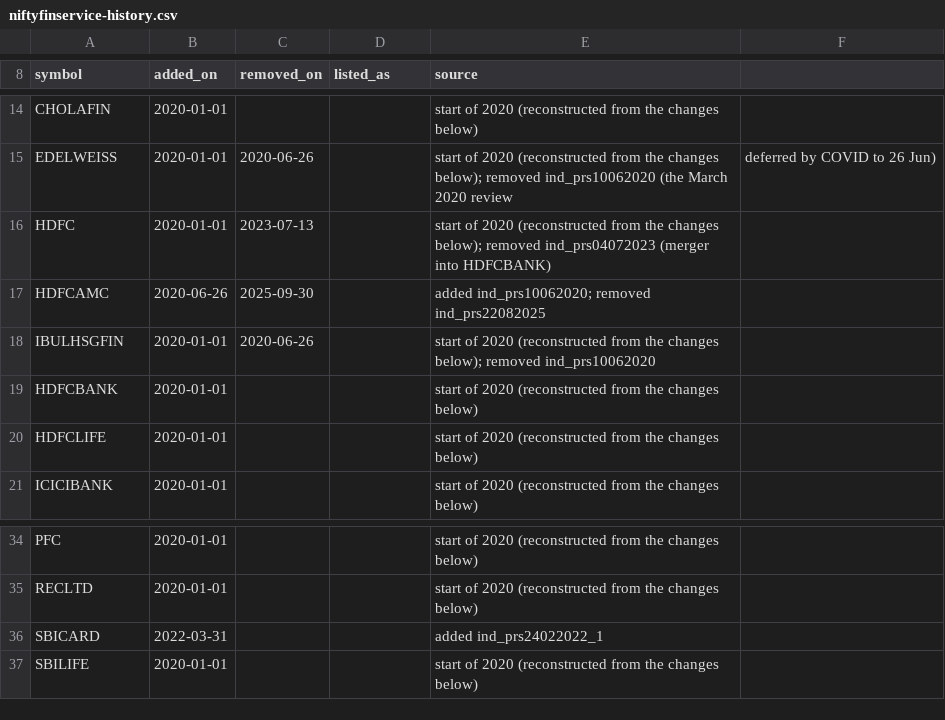
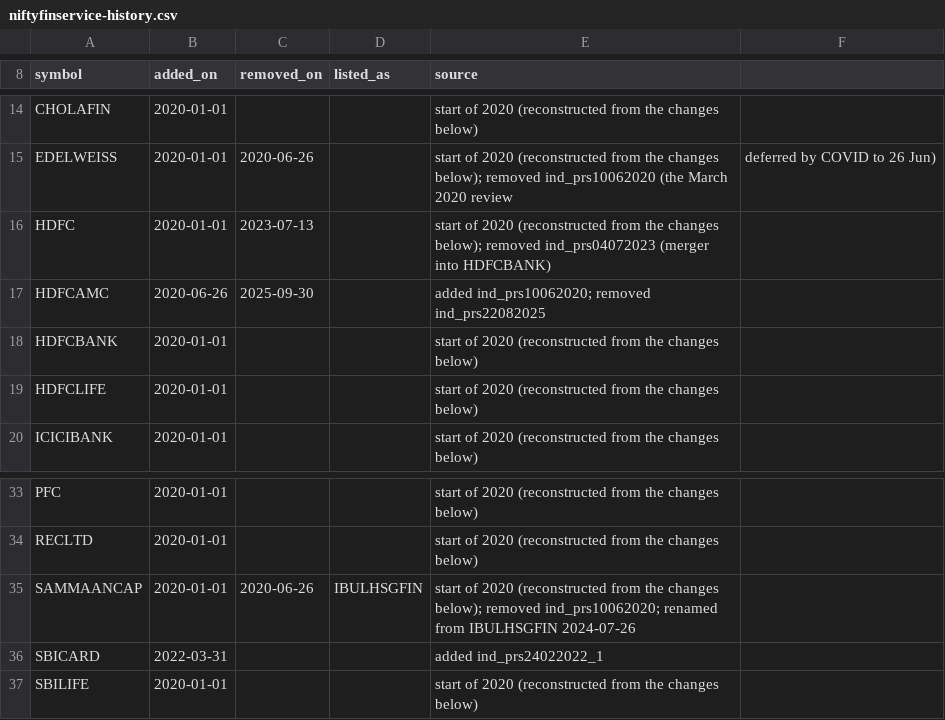
Before and after one commit to abhinav2525/TradeSence, a CSV file: src/ingest/niftyfinservice-history.csv, drawn as a sheet; only a part is shown, gaps mark what is left out; removed rows and columns are numbered as before the commit, all else as after; the diff names each change by its address in the sheet, - before the commit and + after, or states it on an @@ line.

```diff
--- a/src/ingest/niftyfinservice-history.csv
+++ b/src/ingest/niftyfinservice-history.csv
-row 18: IBULHSGFIN | 2020-01-01 | 2020-06-26 |  | start of 2020 (reconstructed from the changes below); removed ind_prs10062020
+row 35: SAMMAANCAP | 2020-01-01 | 2020-06-26 | IBULHSGFIN | start of 2020 (reconstructed from the changes below); removed ind_prs10062020; renamed from IBULHSGFIN 2024-07-26
```
Also changed, not shown: 3 other files.
